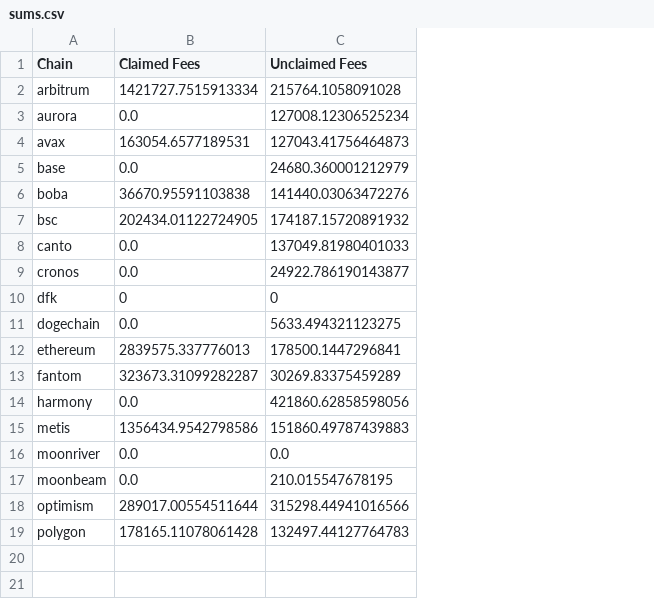
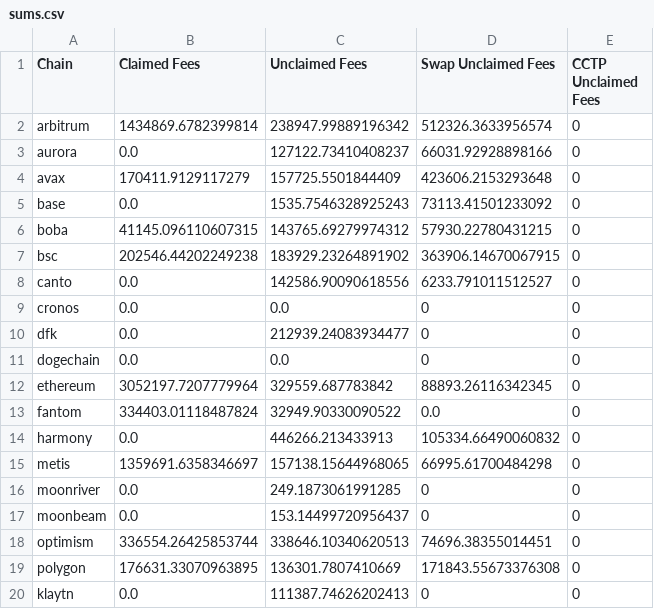
Before and after one commit to Defi-Moses/synapse-treasury-frontend, a CSV file: public/data/sums.csv, drawn as a sheet; the diff names each change by its address in the sheet, - before the commit and + after, or states it on an @@ line.

Commit message:
updated, all chains are now supported

```diff
--- a/public/data/sums.csv
+++ b/public/data/sums.csv
+column D (Swap Unclaimed Fees), rows 2-19: 512326.3633956574 | 66031.92928898166 | 423606.2153293648 | 73113.41501233092 | 57930.22780431215 | 363906.14670067915 | 6233.791011512527 | 0 | 0 | 0 | 88893.26116342345 | 0.0 | 105334.66490060832 | 66995.61700484298 | 0 | 0 | 74696.38355014451 | 171843.55673376308
+column E (CCTP Unclaimed Fees), rows 2-19: all 0
-B2 (Claimed Fees): 1421727.7515913334
+B2 (Claimed Fees): 1434869.6782399814
-C2 (Unclaimed Fees): 215764.1058091028
+C2 (Unclaimed Fees): 238947.99889196342
-C3 (Unclaimed Fees): 127008.12306525234
+C3 (Unclaimed Fees): 127122.73410408237
-B4 (Claimed Fees): 163054.6577189531
+B4 (Claimed Fees): 170411.9129117279
-C4 (Unclaimed Fees): 127043.41756464873
+C4 (Unclaimed Fees): 157725.5501844409
-C5 (Unclaimed Fees): 24680.360001212979
+C5 (Unclaimed Fees): 1535.7546328925243
-B6 (Claimed Fees): 36670.95591103838
+B6 (Claimed Fees): 41145.096110607315
-C6 (Unclaimed Fees): 141440.03063472276
+C6 (Unclaimed Fees): 143765.69279974312
-B7 (Claimed Fees): 202434.01122724905
+B7 (Claimed Fees): 202546.44202249238
-C7 (Unclaimed Fees): 174187.15720891932
+C7 (Unclaimed Fees): 183929.23264891902
-C8 (Unclaimed Fees): 137049.81980401033
+C8 (Unclaimed Fees): 142586.90090618556
-C9 (Unclaimed Fees): 24922.786190143877
+C9 (Unclaimed Fees): 0.0
-B10 (Claimed Fees): 0
+B10 (Claimed Fees): 0.0
-C10 (Unclaimed Fees): 0
+C10 (Unclaimed Fees): 212939.24083934477
-C11 (Unclaimed Fees): 5633.494321123275
+C11 (Unclaimed Fees): 0.0
-B12 (Claimed Fees): 2839575.337776013
+B12 (Claimed Fees): 3052197.7207779964
-C12 (Unclaimed Fees): 178500.1447296841
+C12 (Unclaimed Fees): 329559.687783842
-B13 (Claimed Fees): 323673.31099282287
+B13 (Claimed Fees): 334403.01118487824
-C13 (Unclaimed Fees): 30269.83375459289
+C13 (Unclaimed Fees): 32949.90330090522
-C14 (Unclaimed Fees): 421860.62858598056
+C14 (Unclaimed Fees): 446266.213433913
-B15 (Claimed Fees): 1356434.9542798586
+B15 (Claimed Fees): 1359691.6358346697
-C15 (Unclaimed Fees): 151860.49787439883
+C15 (Unclaimed Fees): 157138.15644968065
-C16 (Unclaimed Fees): 0.0
+C16 (Unclaimed Fees): 249.1873061991285
-C17 (Unclaimed Fees): 210.015547678195
+C17 (Unclaimed Fees): 153.14499720956437
-B18 (Claimed Fees): 289017.00554511644
+B18 (Claimed Fees): 336554.26425853744
-C18 (Unclaimed Fees): 315298.44941016566
+C18 (Unclaimed Fees): 338646.10340620513
-B19 (Claimed Fees): 178165.11078061428
+B19 (Claimed Fees): 176631.33070963895
-C19 (Unclaimed Fees): 132497.44127764783
+C19 (Unclaimed Fees): 136301.7807410669
+row 20: klaytn | 0.0 | 111387.74626202413 | 0 | 0
```
Also changed, not shown: 5 other files.
